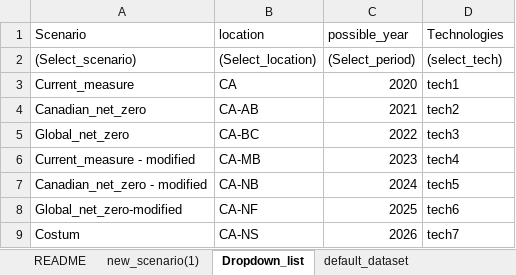
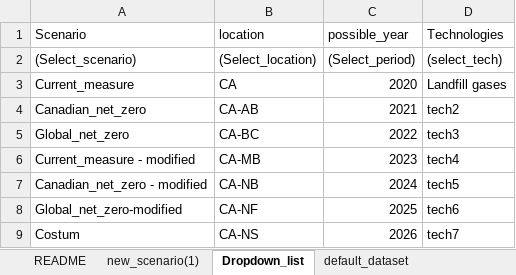
Before and after one commit to alexrob18/elec_lca, an Excel workbook: data/user_input_template.xlsm, sheet Dropdown_list, drawn as a sheet; only a part is shown; values as stored, in another font and other column widths than the file's, no borders; the diff names each change by its address in the sheet, - before the commit and + after, or states it on an @@ line.

```diff
--- a/data/user_input_template.xlsm (sheet Dropdown_list)
+++ b/data/user_input_template.xlsm (sheet Dropdown_list)
-D3 (Technologies): tech1
+D3 (Technologies): Landfill gases
```
Also changed, not shown: sheet default_dataset, sheet Input_template, hidden cells, charts or pictures.
